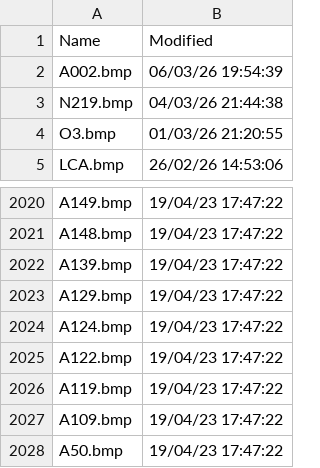
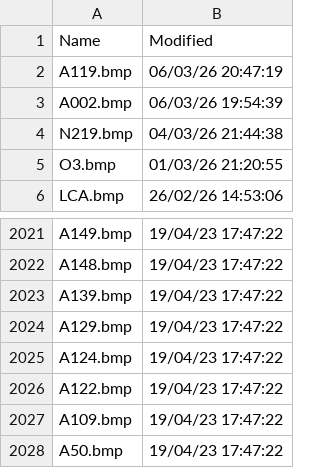
Before and after one commit to rikgale/VRSOperatorFlags, a CSV file: Silhouettes.csv, drawn as a sheet; only a part is shown, gaps mark what is left out; removed rows and columns are numbered as before the commit, all else as after; the diff names each change by its address in the sheet, - before the commit and + after, or states it on an @@ line.

```diff
--- a/Silhouettes.csv
+++ b/Silhouettes.csv
+row 2: A119.bmp | 06/03/26 20:47:19
-row 2026: A119.bmp | 19/04/23 17:47:22
```
Also changed, not shown: 3 other files.
